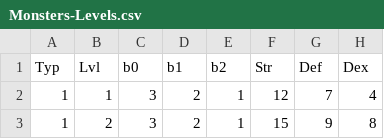
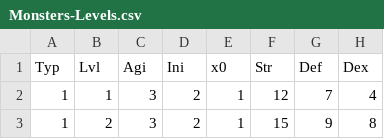
Before and after one commit to ZaneDubya/YserbiusData, a CSV file: Data/Monsters-Levels.csv, drawn as a sheet; only a part is shown; the diff names each change by its address in the sheet, - before the commit and + after, or states it on an @@ line.

Commit message:
Update monster data

```diff
--- a/Data/Monsters-Levels.csv
+++ b/Data/Monsters-Levels.csv
-C1: b0
+C1: Agi
-D1: b1
+D1: Ini
-E1: b2
+E1: x0
```
Also changed, not shown: Data/Monsters-NamesLevelsCombined.csv, 1 other file.
